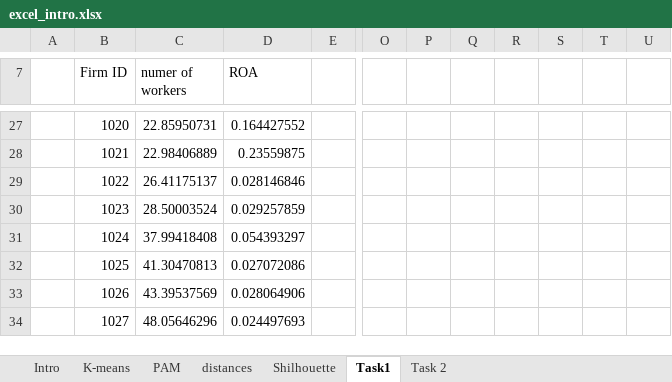
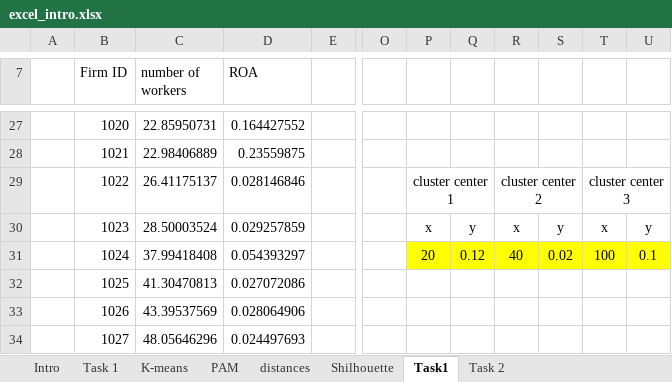
Before and after one commit to dkoterwa/masters, an Excel workbook: first semester/Unsupervised Learning/lab1/excel_intro.xlsx, sheet Task1, drawn as a sheet; only a part is shown, gaps mark what is left out; values as stored, in another font and other column widths than the file's, no borders; charts and pictures not drawn; the diff names each change by its address in the sheet, - before the commit and + after, or states it on an @@ line.

```diff
--- a/first semester/Unsupervised Learning/lab1/excel_intro.xlsx (sheet Task1)
+++ b/first semester/Unsupervised Learning/lab1/excel_intro.xlsx (sheet Task1)
+sheet tab: Task 1
-C7: numer of workers
+C7: number of workers
-P29: (empty)
+P29: cluster center 1
+P29:Q29 merged
-R29: (empty)
+R29: cluster center 2
+R29:S29 merged
-T29: (empty)
+T29: cluster center 3
+T29:U29 merged
-P30: (empty)
+P30: x
-Q30: (empty)
+Q30: y
-R30: (empty)
+R30: x
-S30: (empty)
+S30: y
-T30: (empty)
+T30: x
-U30: (empty)
+U30: y
-P31: (empty)
+P31: 20
-P31:U31 fill: none
+P31:U31 fill: #FFFF00
-Q31: (empty)
+Q31: 0.12
-R31: (empty)
+R31: 40
-S31: (empty)
+S31: 0.02
-T31: (empty)
+T31: 100
-U31: (empty)
+U31: 0.1
```
Also changed, not shown: charts or pictures, 8 other files.
